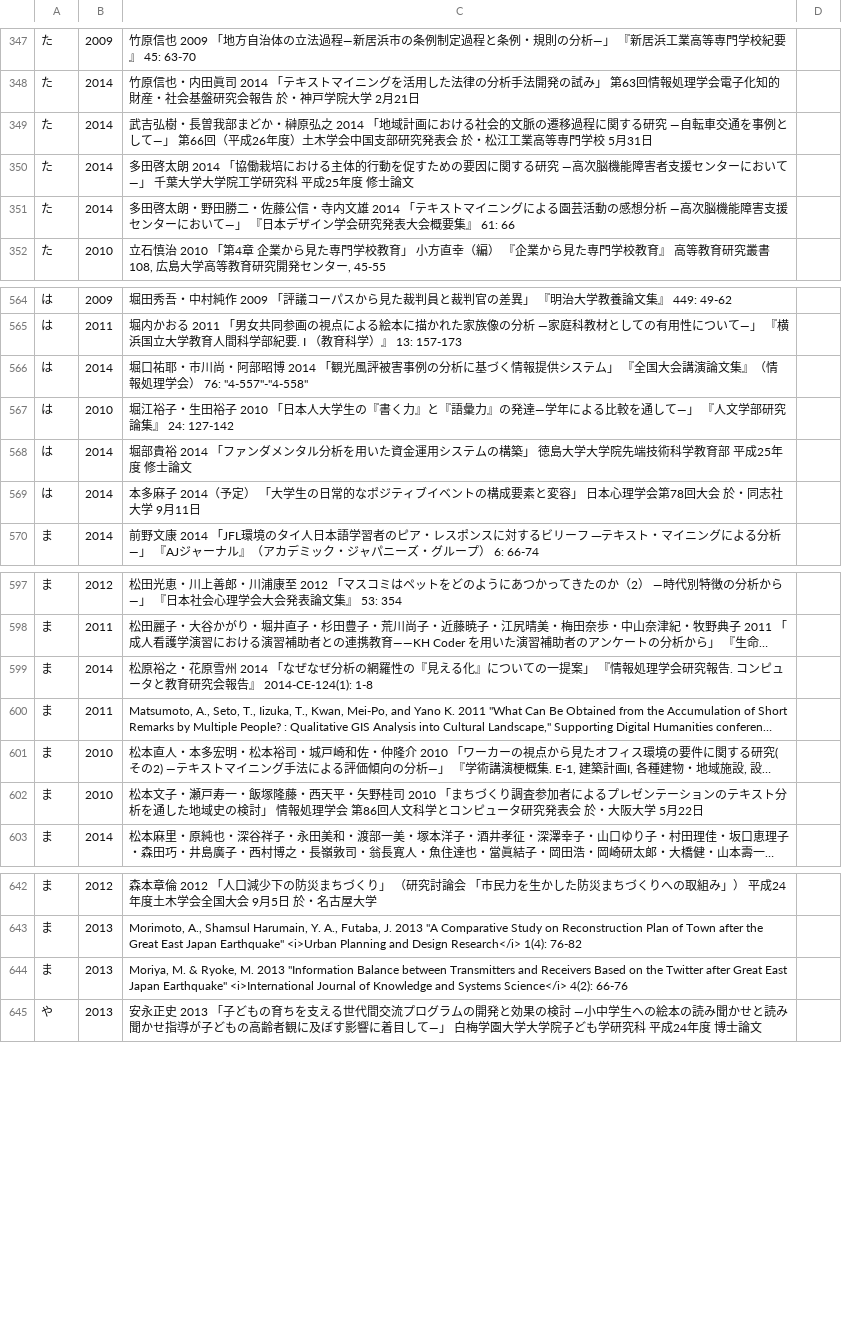
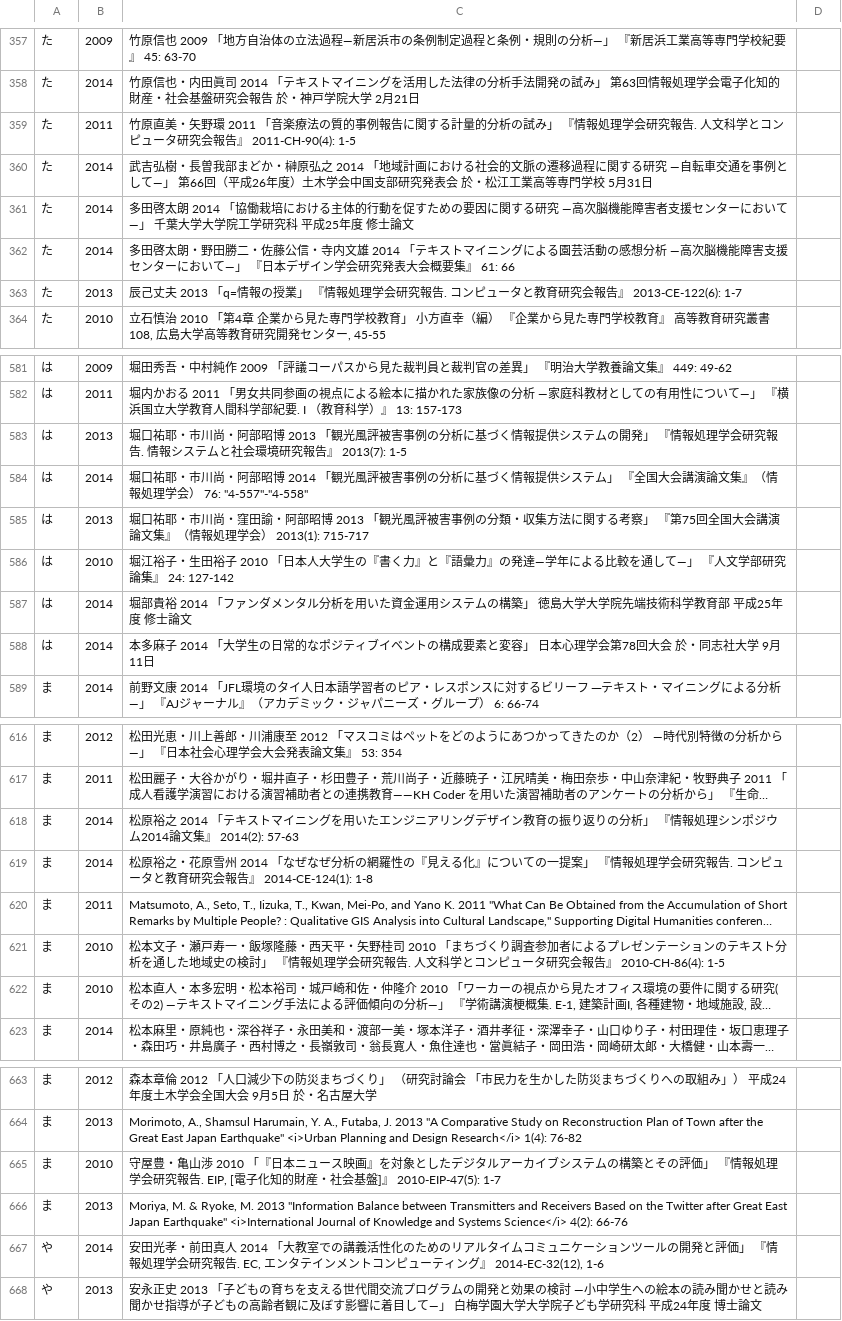
Before and after one commit to ko-ichi-h/khcoder, a TSV file: core/memo/bib.tsv, drawn as a sheet; only a part is shown, gaps mark what is left out; long unchanged cells end in …; removed rows and columns are numbered as before the commit, all else as after; the diff covers the shown part only; the diff names each change by its address in the sheet, - before the commit and + after, or states it on an @@ line.

```diff
--- a/core/memo/bib.tsv
+++ b/core/memo/bib.tsv
+row 359: た | 2011 | 竹原直美・矢野環 2011 「音楽療法の質的事例報告に関する計量的分析の試み」 『情報処理学会研究報告. 人文科学とコンピュータ研究会報告』 2011-CH-90(4): 1-5
+row 363: た | 2013 | 辰己丈夫 2013 「q=情報の授業」 『情報処理学会研究報告. コンピュータと教育研究会報告』 2013-CE-122(6): 1-7
+row 583: は | 2013 | 堀口祐耶・市川尚・阿部昭博 2013 「観光風評被害事例の分析に基づく情報提供システムの開発」 『情報処理学会研究報告. 情報システムと社会環境研究報告』 2013(7): 1-5
+row 585: は | 2013 | 堀口祐耶・市川尚・窪田諭・阿部昭博 2013 「観光風評被害事例の分類・収集方法に関する考察」 『第75回全国大会講演論文集』（情報処理学会） 2013(1): 715-717
-C588: …麻子 2014（予定） 「大学生…
+C588: …麻子 2014 「大学生…
+row 618: ま | 2014 | 松原裕之 2014 「テキストマイニングを用いたエンジニアリングデザイン教育の振り返りの分析」 『情報処理シンポジウム2014論文集』 2014(2): 57-63
+row 621: ま | 2010 | 松本文子・瀬戸寿一・飯塚隆藤・西天平・矢野桂司 2010 「まちづくり調査参加者によるプレゼンテーションのテキスト分析を通した地域史の検討」 『情報処理学会研究報告. 人文科学とコンピュータ研究会報告』 2010-CH-86(4): 1-5
-row 602: ま | 2010 | 松本文子・瀬戸寿一・飯塚隆藤・西天平・矢野桂司 2010 「まちづくり調査参加者によるプレゼンテーションのテキスト分析を通した地域史の検討」 情報処理学会 第86回人文科学とコンピュータ研究発表会 於・大阪大学 5月22日
+row 665: ま | 2010 | 守屋豊・亀山渉 2010 「『日本ニュース映画』を対象としたデジタルアーカイブシステムの構築とその評価」 『情報処理学会研究報告. EIP, [電子化知的財産・社会基盤]』 2010-EIP-47(5): 1-7
+row 667: や | 2014 | 安田光孝・前田真人 2014 「大教室での講義活性化のためのリアルタイムコミュニケーションツールの開発と評価」 『情報処理学会研究報告. EC, エンタテインメントコンピューティング』 2014-EC-32(12), 1-6
```
Also changed, not shown: 19 added rows and 4 edited cells elsewhere in this file, 1 other file.
